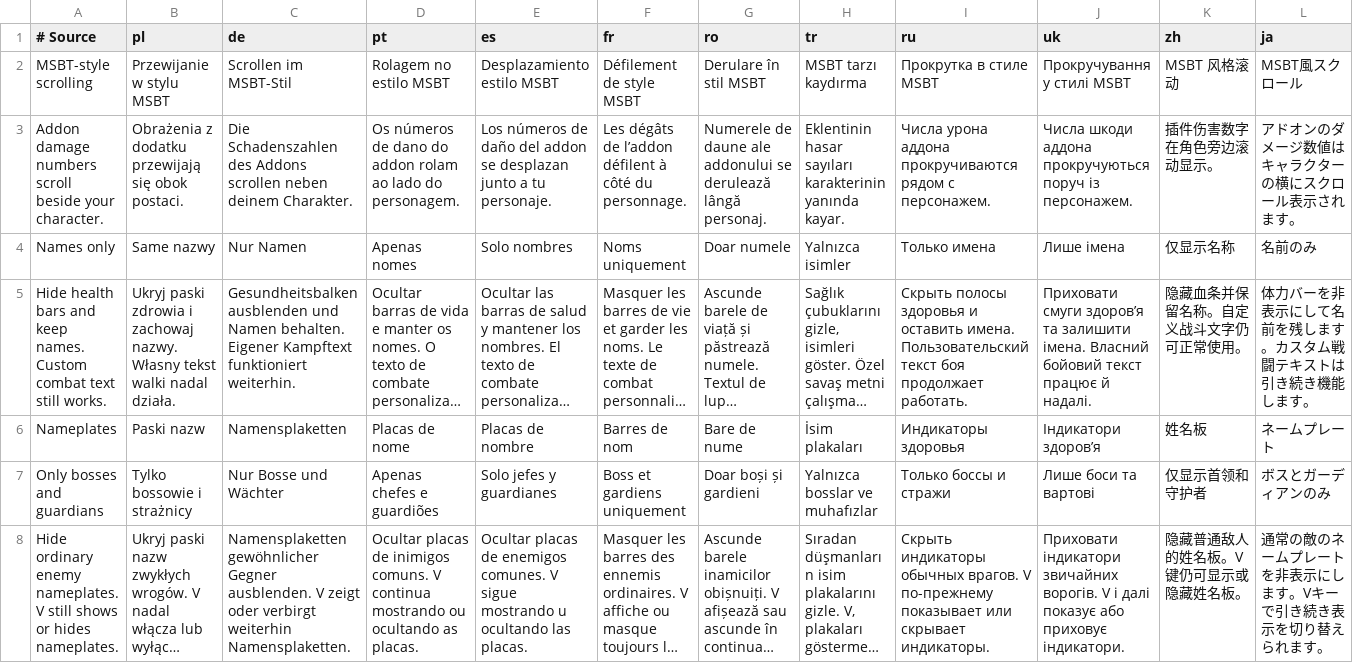
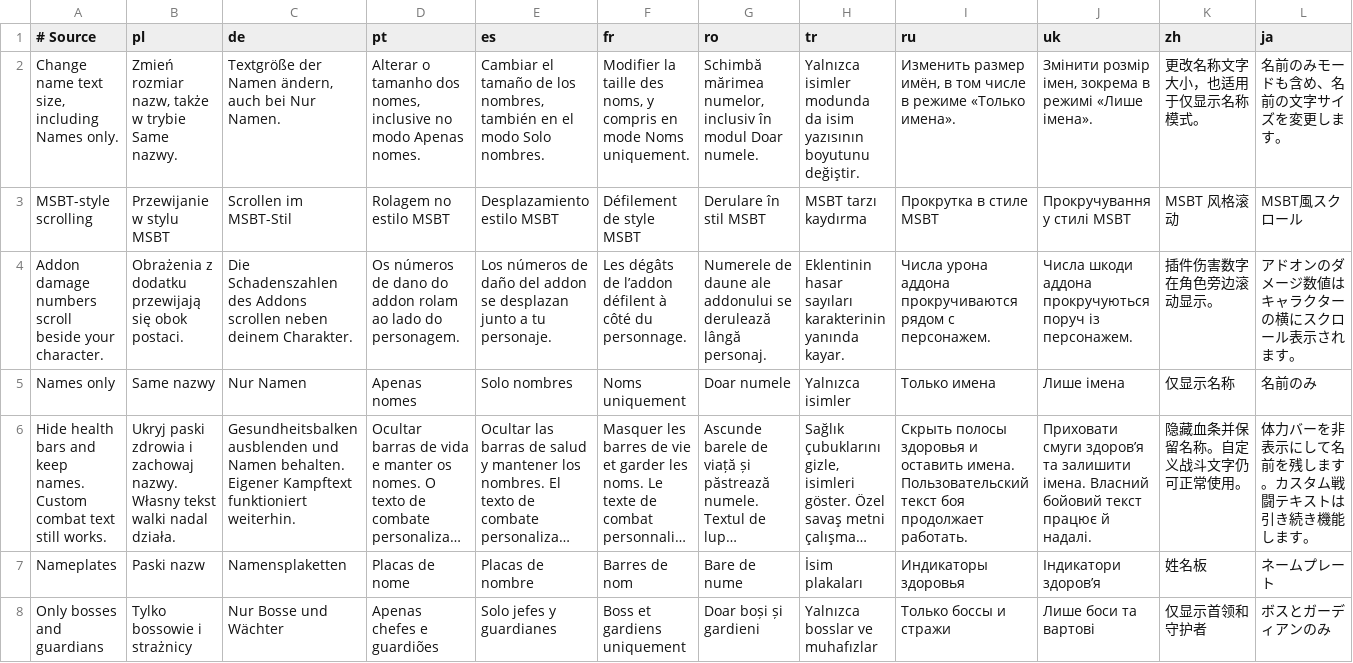
Before and after one commit to migwynkriid13/SurvivorsDragonUi, a TSV file: localization/ui.tsv, drawn as a sheet; only a part is shown; the shorter side is filled out with more unchanged rows; long unchanged cells end in …; rows hold the shown columns only; the diff names each change by its address in the sheet, - before the commit and + after, or states it on an @@ line.

```diff
--- a/localization/ui.tsv
+++ b/localization/ui.tsv
+row 2: Change name text size, including Names only. | Zmień rozmiar nazw, także w trybie Same nazwy. | Textgröße der Namen ändern, auch bei Nur Namen. | Alterar o tamanho dos nomes, inclusive no modo Apenas nomes. | Cambiar el tamaño de los nombres, también en el modo Solo nombres. | Modifier la taille des noms, y compris en mode Noms uniquement. | Schimbă mărimea numelor, inclusiv în modul Doar numele. | Yalnızca isimler modunda da isim yazısının boyutunu değiştir. | Изменить размер имён, в том числе в режиме «Только имена». | Змінити розмір імен, зокрема в режимі «Лише імена». | 更改名称文字大小，也适用于仅显示名称模式。 | 名前のみモードも含め、名前の文字サイズを変更します。
```
Also changed, not shown: 9 other files.
